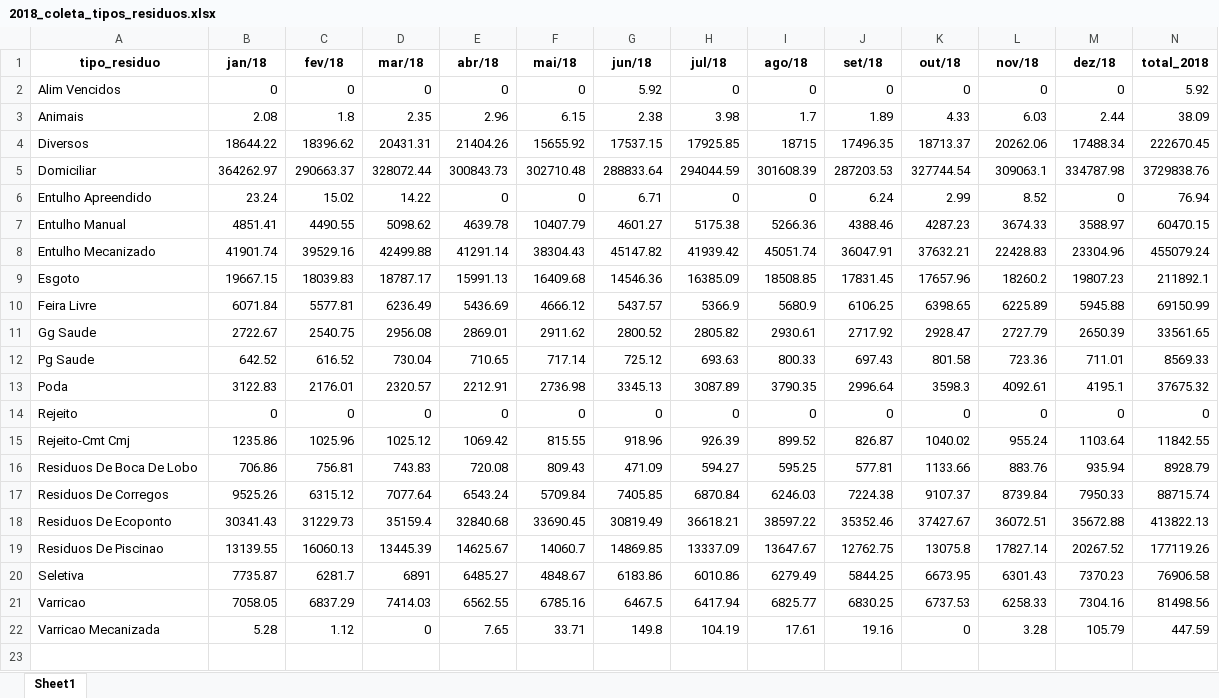
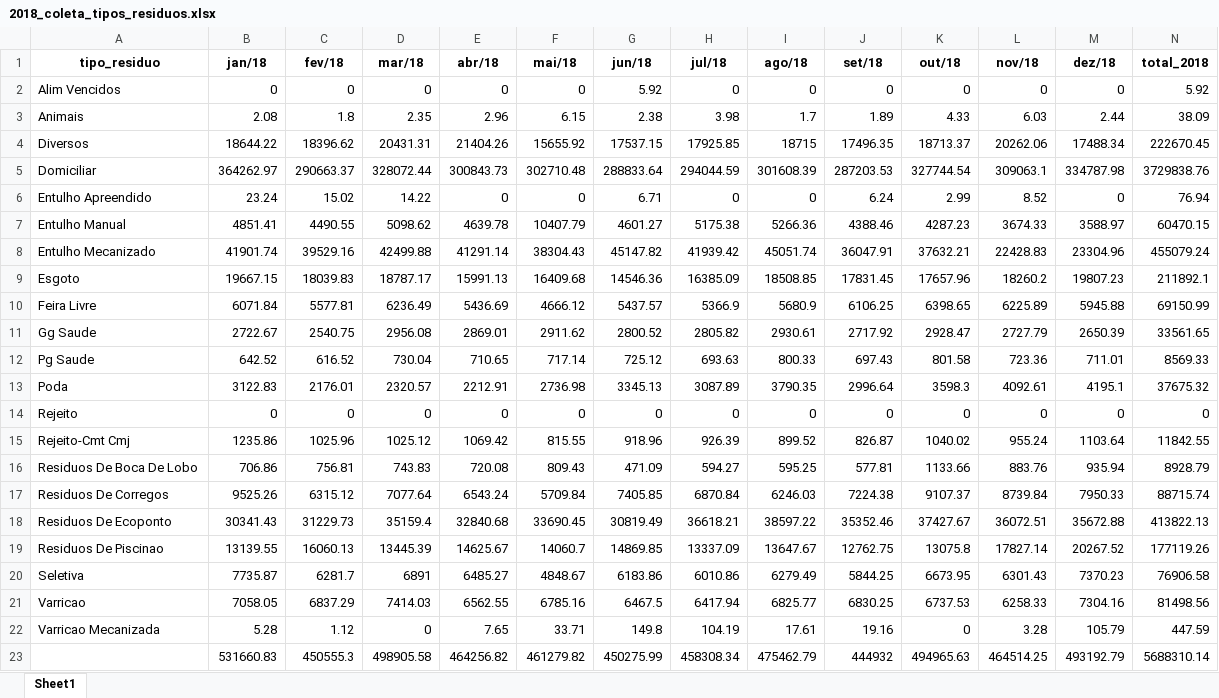
Before and after one commit to Mikhailcherniev/excel2, an Excel workbook: 2018_coleta_tipos_residuos.xlsx, sheet Sheet1, drawn as a sheet; values as stored, in another font and other column widths than the file's, no borders; the diff names each change by its address in the sheet, - before the commit and + after, or states it on an @@ line.

```diff
--- a/2018_coleta_tipos_residuos.xlsx (sheet Sheet1)
+++ b/2018_coleta_tipos_residuos.xlsx (sheet Sheet1)
+row 23:  | 531660.83 | 450555.3 | 498905.58 | 464256.82 | 461279.82 | 450275.99 | 458308.34 | 475462.79 | 444932 | 494965.63 | 464514.25 | 493192.79 | 5688310.14
```
Also changed, not shown: 2013_coleta_tipos_residuos.xlsx, 2014_coleta_tipos_residuos.xlsx, 6 other files.
